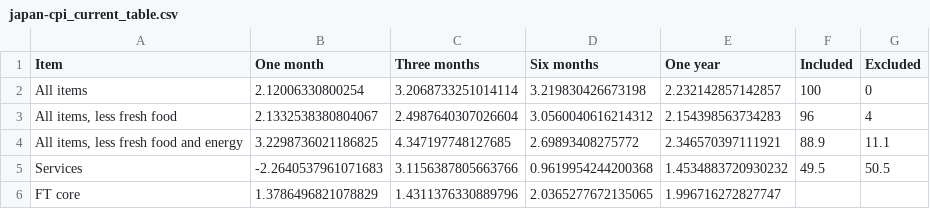
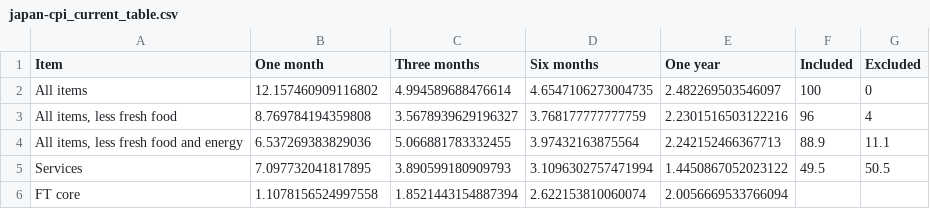
Before and after one commit to jhsuss/ft-monetary-policy-radar, a CSV file: data/japan-cpi_current_table.csv, drawn as a sheet.

Commit message:
updated Japan CPI current month change

```diff
--- a/data/japan-cpi_current_table.csv
+++ b/data/japan-cpi_current_table.csv
@@ -1,6 +1,6 @@
 Item,One month,Three months,Six months,One year,Included,Excluded
-All items,2.12006330800254,3.2068733251014114,3.219830426673198,2.232142857142857,100,0
-"All items, less fresh food",2.1332538380804067,2.4987640307026604,3.0560040616214312,2.154398563734283,96,4
-"All items, less fresh food and energy",3.2298736021186825,4.347197748127685,2.69893408275772,2.346570397111921,88.9,11.1
-Services,-2.2640537961071683,3.1156387805663766,0.9619954244200368,1.4534883720930232,49.5,50.5
-FT core,1.3786496821078829,1.4311376330889796,2.0365277672135065,1.996716272827747,,
+All items,12.157460909116802,4.994589688476614,4.6547106273004735,2.482269503546097,100,0
+"All items, less fresh food",8.769784194359808,3.5678939629196327,3.768177777777759,2.2301516503122216,96,4
+"All items, less fresh food and energy",6.537269383829036,5.066881783332455,3.97432163875564,2.242152466367713,88.9,11.1
+Services,7.097732041817895,3.890599180909793,3.1096302757471994,1.4450867052023122,49.5,50.5
+FT core,1.1078156524997558,1.8521443154887394,2.622153810060074,2.0056669533766094,,
```
